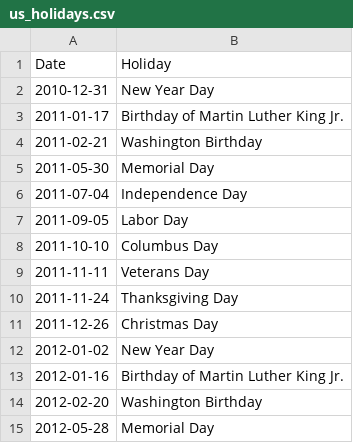
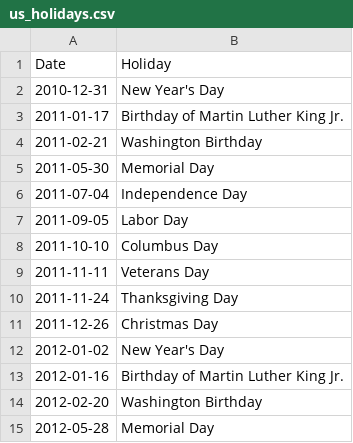
Before and after one commit to sdonohoo/forecasting, a CSV file: common/us_holidays.csv, drawn as a sheet; only a part is shown.

Commit message:
dummy change of holidays

```diff
--- a/common/us_holidays.csv
+++ b/common/us_holidays.csv
@@ -1,3 +1,3 @@
 Date,Holiday
-2010-12-31,New Year Day
+2010-12-31,New Year's Day
 2011-01-17,Birthday of Martin Luther King Jr.
@@ -11,3 +11,3 @@ Date,Holiday
 2011-12-26,Christmas Day
-2012-01-02,New Year Day
+2012-01-02,New Year's Day
 2012-01-16,Birthday of Martin Luther King Jr.
```
